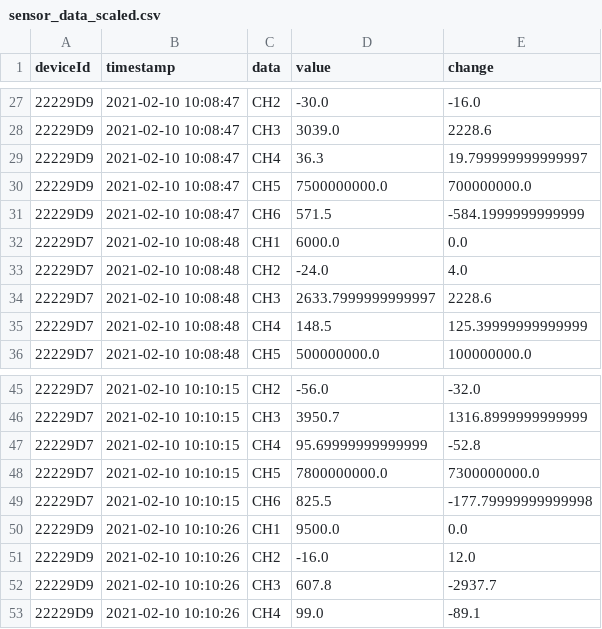
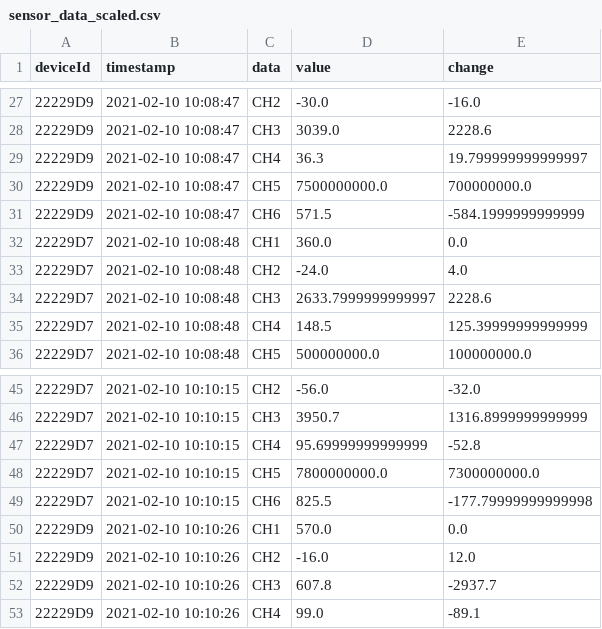
Before and after one commit to spacemonqi/sigfox-sensors, a CSV file: Dashboard 3.1/data/sensor_data_scaled.csv, drawn as a sheet; only a part is shown, gaps mark what is left out; the diff covers the shown part only.

```diff
--- a/Dashboard 3.1/data/sensor_data_scaled.csv
+++ b/Dashboard 3.1/data/sensor_data_scaled.csv
@@ -31,3 +31,3 @@ deviceId,timestamp,data,value,change
 22229D9,2021-02-10 10:08:47,CH6,571.5,-584.1999999999999
-22229D7,2021-02-10 10:08:48,CH1,6000.0,0.0
+22229D7,2021-02-10 10:08:48,CH1,360.0,0.0
 22229D7,2021-02-10 10:08:48,CH2,-24.0,4.0
@@ -49,3 +49,3 @@ deviceId,timestamp,data,value,change
 22229D7,2021-02-10 10:10:15,CH6,825.5,-177.79999999999998
-22229D9,2021-02-10 10:10:26,CH1,9500.0,0.0
+22229D9,2021-02-10 10:10:26,CH1,570.0,0.0
 22229D9,2021-02-10 10:10:26,CH2,-16.0,12.0
```
Also changed, not shown: 20 edited cells elsewhere in this file, Dashboard 3.1/data/sensor_data_temp.csv, 5 other files.
